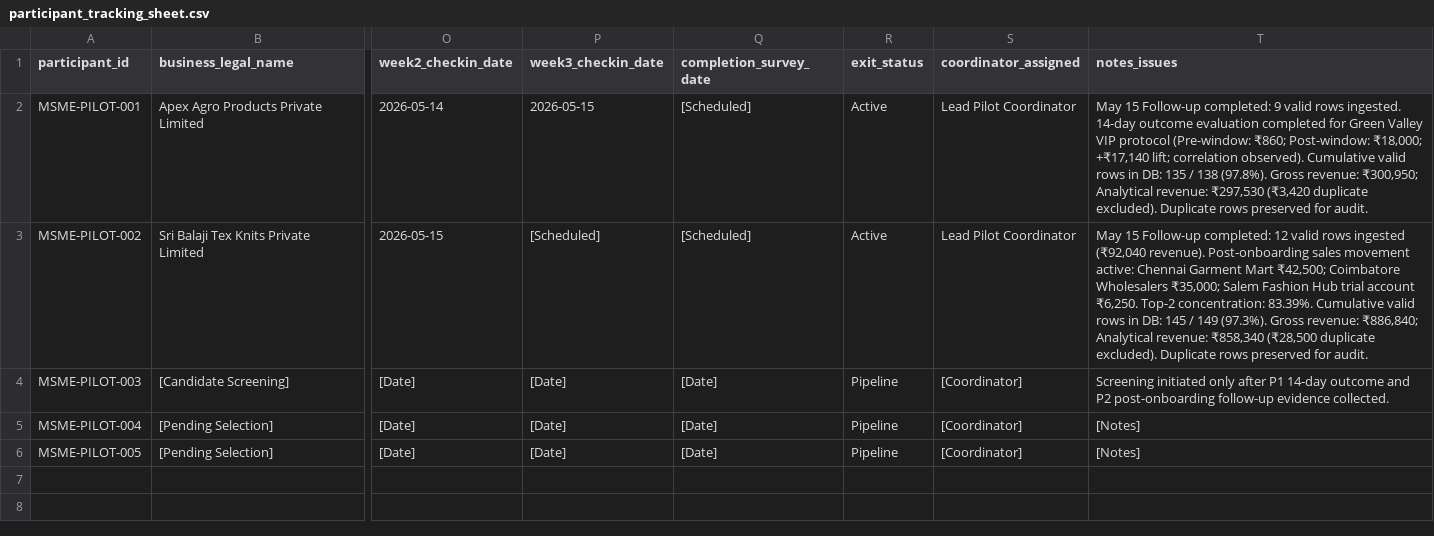
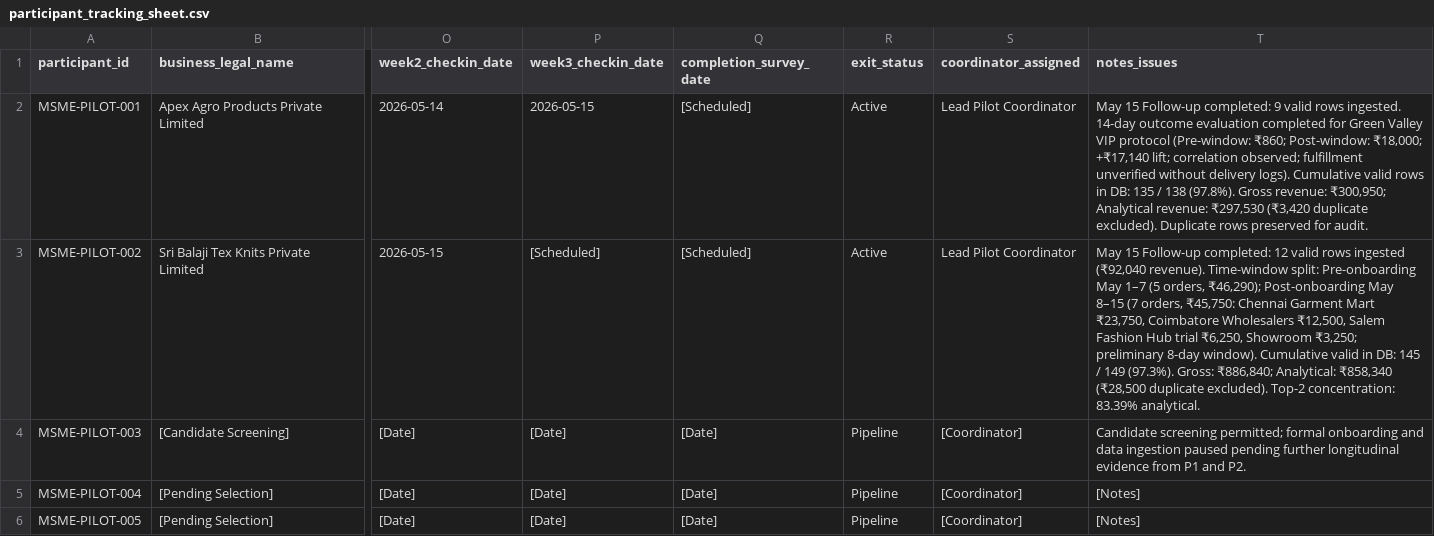
Before and after one commit to vishwanathbs03/UrsBIZ1, a CSV file: docs/pilot/participant_tracking_sheet.csv, drawn as a sheet; only a part is shown, gaps mark what is left out; the diff names each change by its address in the sheet, - before the commit and + after, or states it on an @@ line.

Commit message:
docs(pilot): refine tracking sheet with P2 pre/post onboarding partition, MTTR audit table, and Candidate 3 governance

```diff
--- a/docs/pilot/participant_tracking_sheet.csv
+++ b/docs/pilot/participant_tracking_sheet.csv
-T2 (notes_issues): …lift; correlation observed). Cumulative valid…
+T2 (notes_issues): …lift; correlation observed; fulfillment unverified without delivery logs). Cumulative valid…
-T3 (notes_issues): …(₹92,040 revenue). Post-onboarding sales movement active: Chennai Garment Mart ₹42,500; Coimbatore Wholesalers ₹35,000; Salem Fashion Hub trial account ₹6,250. Top-2 concentration: 83.39%. Cumulative valid rows in DB: 145 / 149 (97.3%). Gross revenue: ₹886,840; Analytical revenue: ₹858,340 (₹28,500 duplicate excluded). Duplicate rows preserved for audit.
+T3 (notes_issues): …(₹92,040 revenue). Time-window split: Pre-onboarding May 1–7 (5 orders, ₹46,290); Post-onboarding May 8–15 (7 orders, ₹45,750: Chennai Garment Mart ₹23,750, Coimbatore Wholesalers ₹12,500, Salem Fashion Hub trial ₹6,250, Showroom ₹3,250; preliminary 8-day window). Cumulative valid in DB: 145 / 149 (97.3%). Gross: ₹886,840; Analytical: ₹858,340 (₹28,500 duplicate excluded). Top-2 concentration: 83.39% analytical.
-T4 (notes_issues): Screening initiated only after P1 14-day outcome and P2 post-onboarding follow-up evidence collected.
+T4 (notes_issues): Candidate screening permitted; formal onboarding and data ingestion paused pending further longitudinal evidence from P1 and P2.
```
Also changed, not shown: 1 other file.
